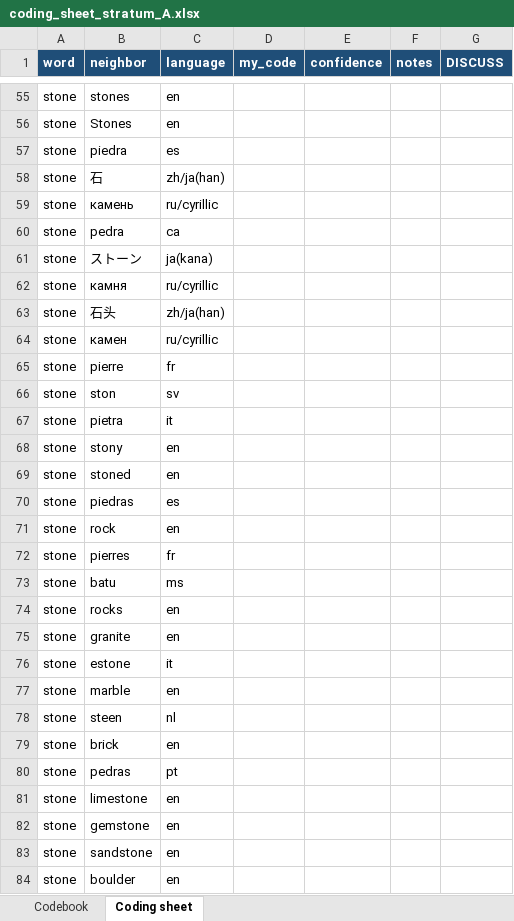
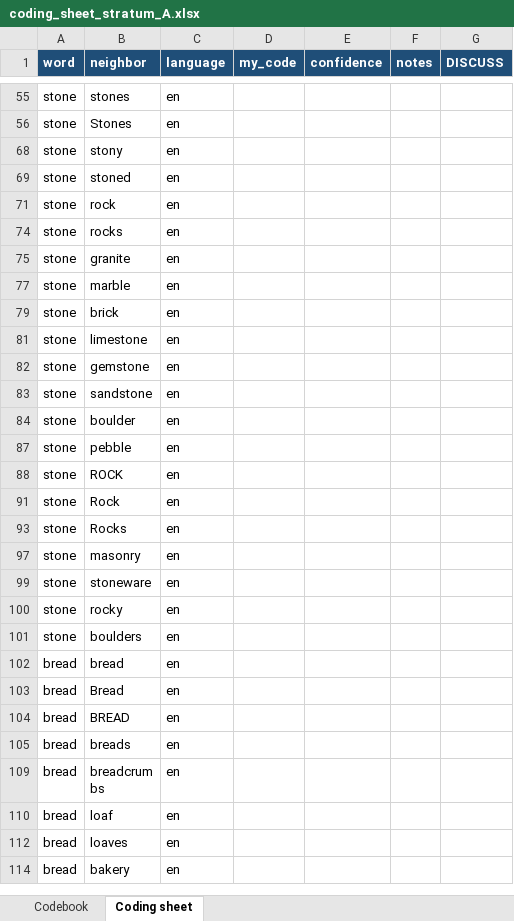
Before and after one commit to jenniferchamberspalmer-research/What-if-Conceptual-Turn-in-MI-, an Excel workbook: results/coding_sheet_stratum_A.xlsx, sheet Coding sheet, drawn as a sheet; only a part is shown, gaps mark what is left out; the shorter side is filled out with more unchanged rows; values as stored, in another font and other column widths than the file's, no borders; the diff covers the shown part only; the diff names each change by its address in the sheet, - before the commit and + after, or states it on an @@ line.

```diff
--- a/results/coding_sheet_stratum_A.xlsx (sheet Coding sheet)
+++ b/results/coding_sheet_stratum_A.xlsx (sheet Coding sheet)
@@ row 57 hidden: stone | piedra | es @@
@@ row 58 hidden: stone | 石 | zh/ja(han) @@
@@ row 59 hidden: stone | камень | ru/cyrillic @@
@@ row 60 hidden: stone | pedra | ca @@
@@ row 61 hidden: stone | ストーン | ja(kana) @@
@@ row 62 hidden: stone | камня | ru/cyrillic @@
@@ row 63 hidden: stone | 石头 | zh/ja(han) @@
@@ row 64 hidden: stone | камен | ru/cyrillic @@
@@ row 65 hidden: stone | pierre | fr @@
@@ row 66 hidden: stone | ston | sv @@
@@ row 67 hidden: stone | pietra | it @@
@@ row 70 hidden: stone | piedras | es @@
@@ row 72 hidden: stone | pierres | fr @@
@@ row 73 hidden: stone | batu | ms @@
@@ row 76 hidden: stone | estone | it @@
@@ row 78 hidden: stone | steen | nl @@
@@ row 80 hidden: stone | pedras | pt @@
```
Also changed, not shown: 290 hidden or unhidden rows elsewhere in this sheet.
